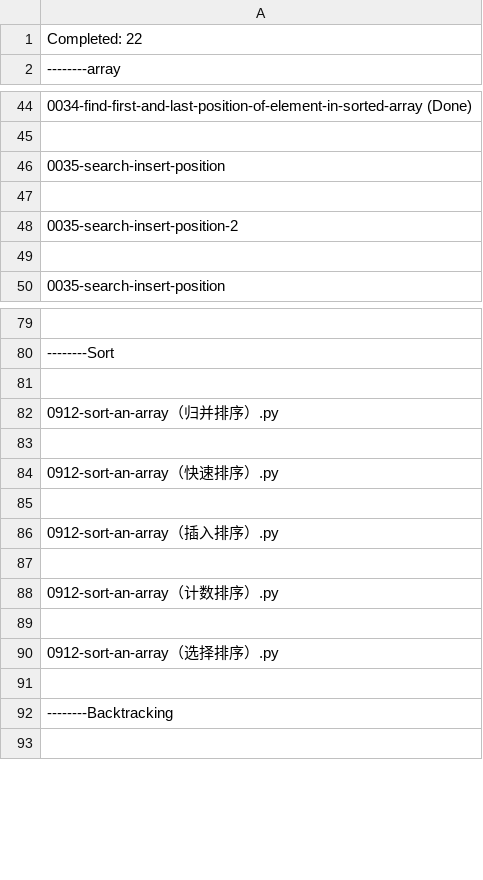
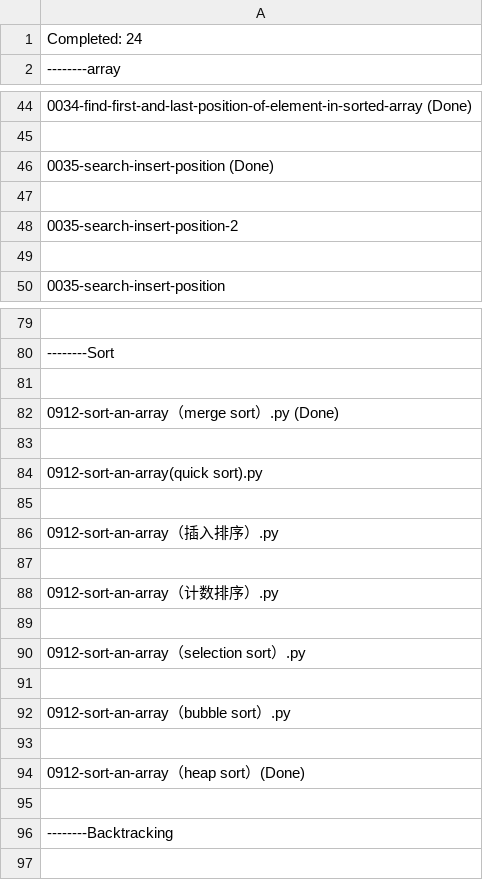
Before and after one commit to RicoJia/Leetcode, a CSV file: questions.csv, drawn as a sheet; only a part is shown, gaps mark what is left out.

Commit message:
added heap sort, bubble sort, and quick sort

```diff
--- a/questions.csv
+++ b/questions.csv
@@ -1,2 +1,2 @@
-Completed:  22
+Completed:  24
 --------array
@@ -45,3 +45,3 @@ Completed:  22
 
-    0035-search-insert-position
+    0035-search-insert-position (Done)
 
@@ -81,5 +81,5 @@ Completed:  22
 
-    0912-sort-an-array（归并排序）.py
+    0912-sort-an-array（merge sort）.py (Done)
 
-    0912-sort-an-array（快速排序）.py
+    0912-sort-an-array(quick sort).py
 
@@ -89,3 +89,7 @@ Completed:  22
 
-    0912-sort-an-array（选择排序）.py
+    0912-sort-an-array（selection sort）.py
+
+    0912-sort-an-array（bubble sort）.py
+
+    0912-sort-an-array（heap sort）(Done)
 
```
Also changed, not shown: 12 other files.
